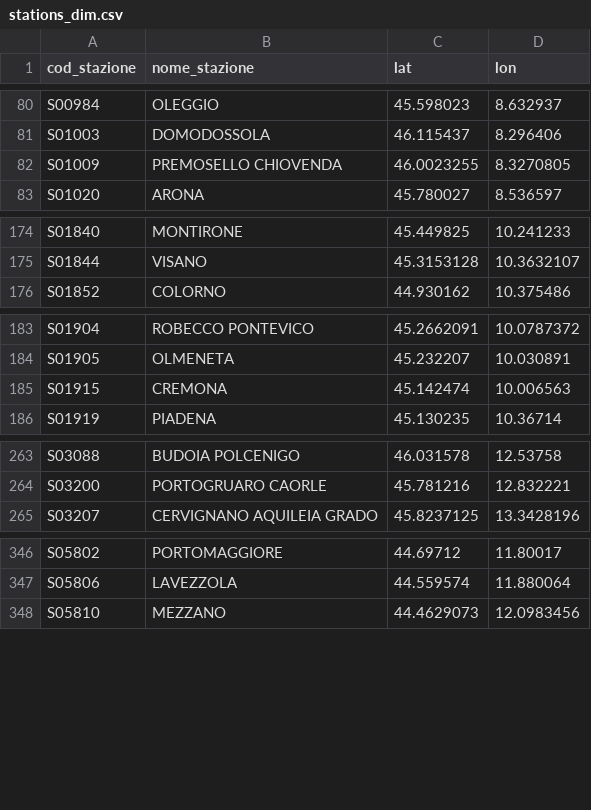
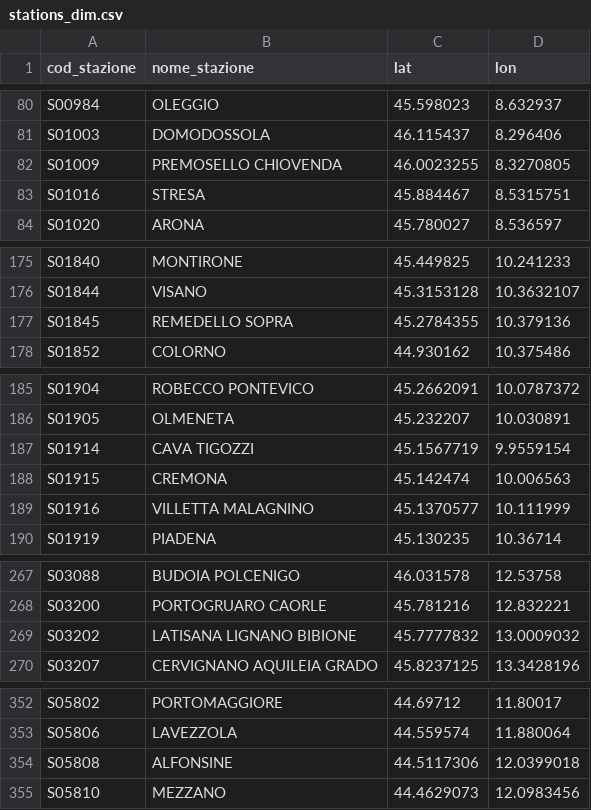
Before and after one commit to DrElegantia/trainstats-dashboard-test, a CSV file: data/gold/stations_dim.csv, drawn as a sheet; only a part is shown, gaps mark what is left out; the diff covers the shown part only; the diff names each change by its address in the sheet, - before the commit and + after, or states it on an @@ line.

```diff
--- a/data/gold/stations_dim.csv
+++ b/data/gold/stations_dim.csv
+row 83: S01016 | STRESA | 45.884467 | 8.5315751
+row 177: S01845 | REMEDELLO SOPRA | 45.2784355 | 10.379136
+row 187: S01914 | CAVA TIGOZZI | 45.1567719 | 9.9559154
+row 189: S01916 | VILLETTA MALAGNINO | 45.1370577 | 10.111999
+row 269: S03202 | LATISANA LIGNANO BIBIONE | 45.7777832 | 13.0009032
+row 354: S05808 | ALFONSINE | 44.5117306 | 12.0399018
```
Also changed, not shown: 2 added rows and 2 moved rows elsewhere in this file, data/gold/copertura_categoria.csv, 16 other files.
